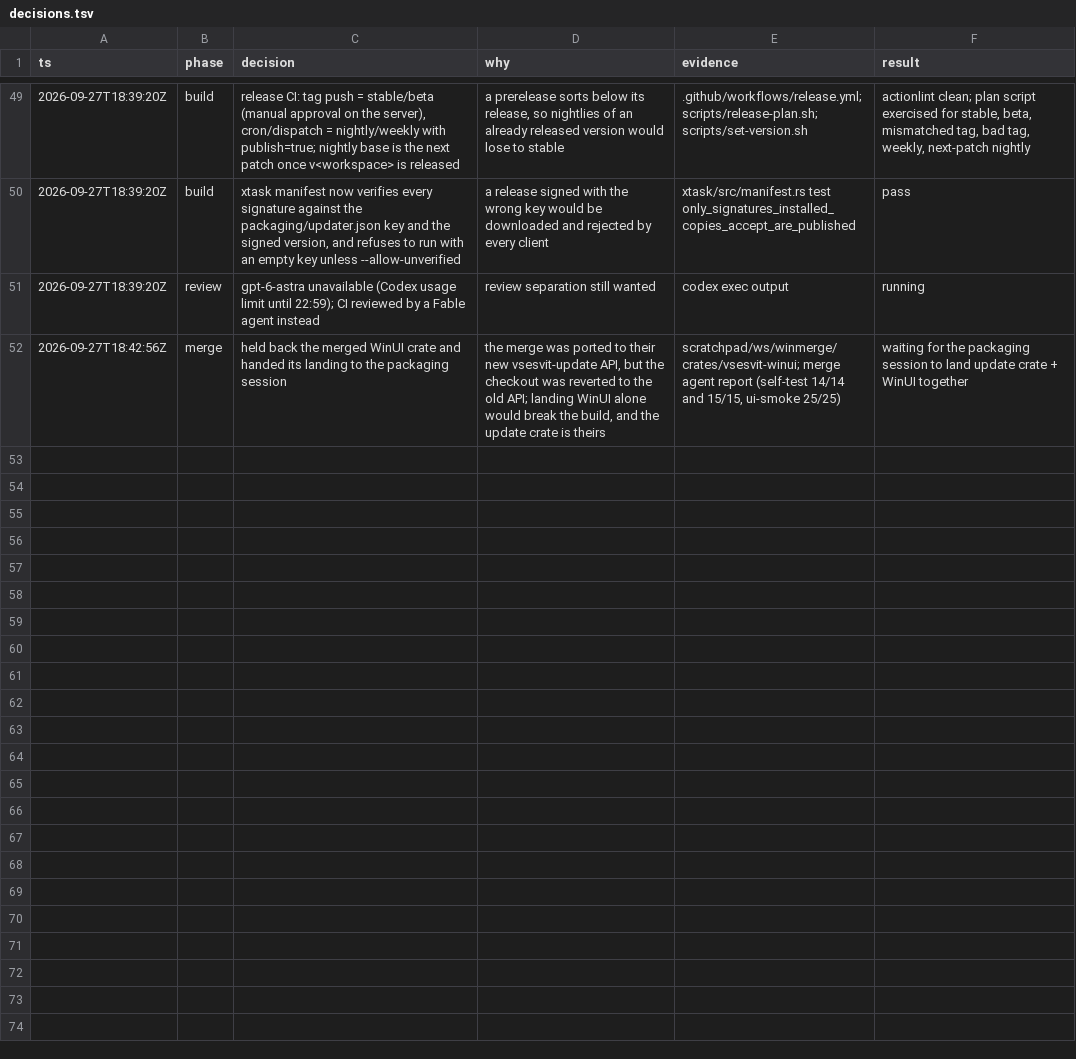
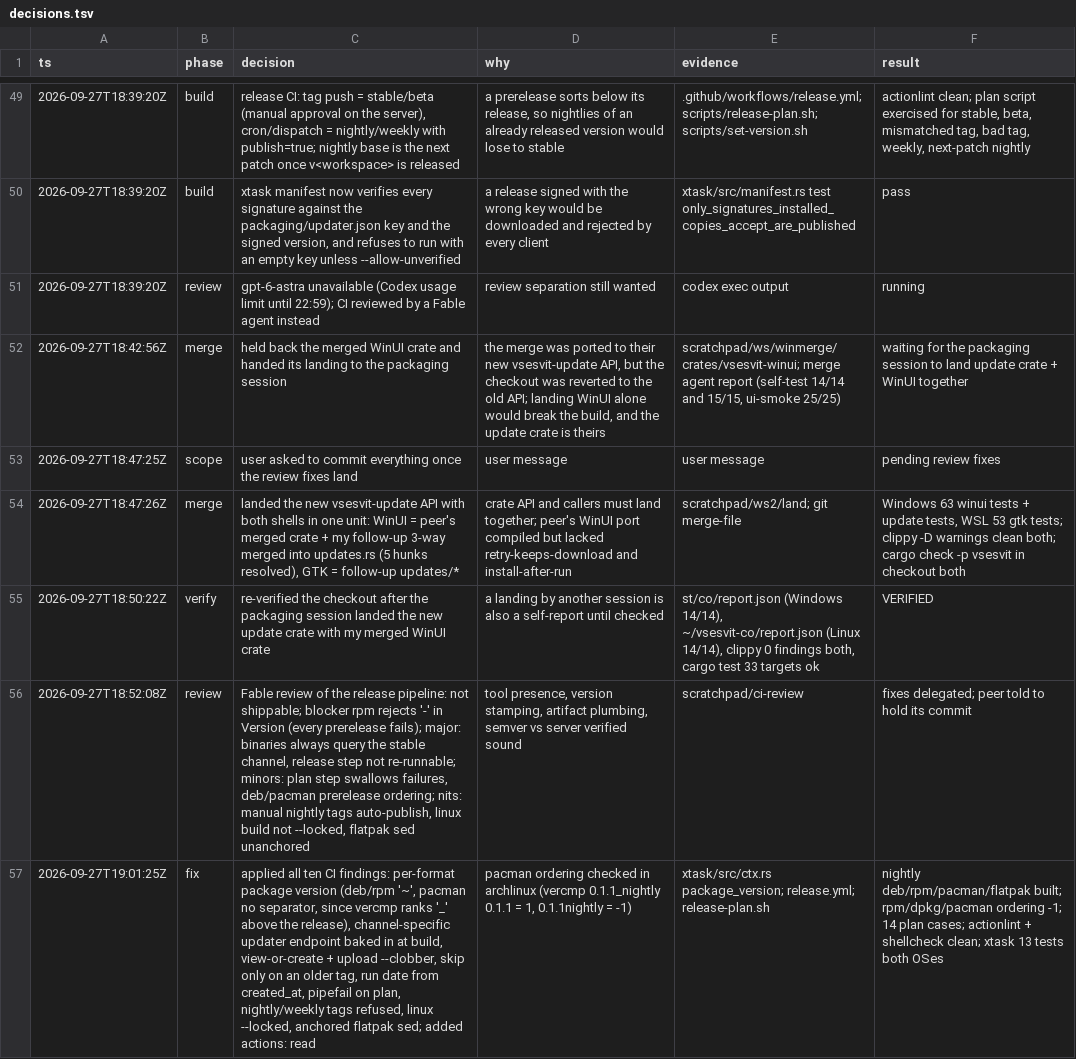
Before and after one commit to mrquantumoff/vsesvit, a TSV file: .audit/decisions.tsv, drawn as a sheet; only a part is shown, gaps mark what is left out; the diff names each change by its address in the sheet, - before the commit and + after, or states it on an @@ line.

Commit message:
Make the release pipeline re-runnable and channel-aware
Each distro package spells prerelease versions the way its package manager orders
them (deb and rpm use ~, pacman none), so nightly, weekly and beta builds package
and sort below their release. Builds check the update channel they were released
on. Re-running a release finishes it instead of failing on the existing GitHub
release, and a scheduled re-run keeps its original date.

The plan step fails on its own errors, nightly and weekly tags cannot be pushed by
hand, and the Linux build is --locked. Adds the updater public key.

```diff
--- a/.audit/decisions.tsv
+++ b/.audit/decisions.tsv
+row 53: 2026-09-27T18:47:25Z | scope | user asked to commit everything once the review fixes land | user message | user message | pending review fixes
+row 54: 2026-09-27T18:47:26Z | merge | landed the new vsesvit-update API with both shells in one unit: WinUI = peer's merged crate + my follow-up 3-way merged into updates.rs (5 hunks resolved), GTK = follow-up updates/* | crate API and callers must land together; peer's WinUI port compiled but lacked retry-keeps-download and install-after-run | scratchpad/ws2/land; git merge-file | Windows 63 winui tests + update tests, WSL 53 gtk tests; clippy -D warnings clean both; cargo check -p vsesvit in checkout both
+row 55: 2026-09-27T18:50:22Z | verify | re-verified the checkout after the packaging session landed the new update crate with my merged WinUI crate | a landing by another session is also a self-report until checked | st/co/report.json (Windows 14/14), ~/vsesvit-co/report.json (Linux 14/14), clippy 0 findings both, cargo test 33 targets ok | VERIFIED
+row 56: 2026-09-27T18:52:08Z | review | Fable review of the release pipeline: not shippable; blocker rpm rejects '-' in Version (every prerelease fails); major: binaries always query the stable channel, release step not re-runnable; minors: plan step swallows failures, deb/pacman prerelease ordering; nits: manual nightly tags auto-publish, linux build not --locked, flatpak sed unanchored | tool presence, version stamping, artifact plumbing, semver vs server verified sound | scratchpad/ci-review | fixes delegated; peer told to hold its commit
+row 57: 2026-09-27T19:01:25Z | fix | applied all ten CI findings: per-format package version (deb/rpm '~', pacman no separator, since vercmp ranks '_' above the release), channel-specific updater endpoint baked in at build, view-or-create + upload --clobber, skip only on an older tag, run date from created_at, pipefail on plan, nightly/weekly tags refused, linux --locked, anchored flatpak sed; added actions: read | pacman ordering checked in archlinux (vercmp 0.1.1_nightly 0.1.1 = 1, 0.1.1nightly = -1) | xtask/src/ctx.rs package_version; release.yml; release-plan.sh | nightly deb/rpm/pacman/flatpak built; rpm/dpkg/pacman ordering -1; 14 plan cases; actionlint + shellcheck clean; xtask 13 tests both OSes
```
Also changed, not shown: 11 other files.
